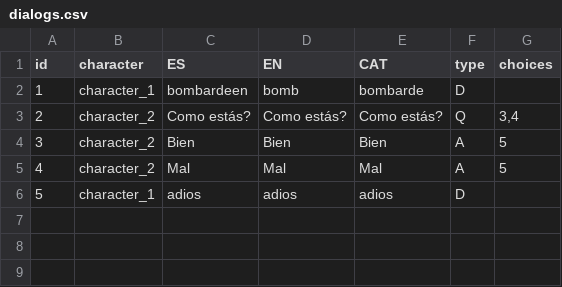
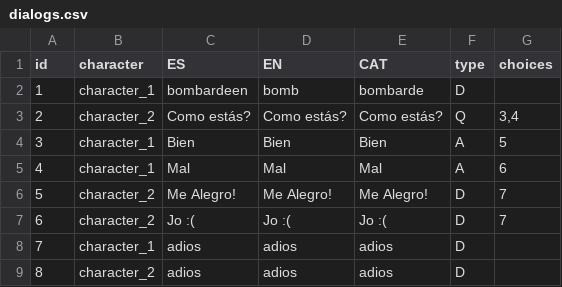
Before and after one commit to Pistachio-Studios/Puddles-Legacy, a CSV file: bin/dialogs.csv, drawn as a sheet; addresses are those after the commit; the diff names each change by its address in the sheet, - before the commit and + after, or states it on an @@ line.

Commit message:
Dialog System Working!

```diff
--- a/bin/dialogs.csv
+++ b/bin/dialogs.csv
-B4:B5 (character): character_2
+B4:B5 (character): character_1
-G5 (choices): 5
+G5 (choices): 6
+row 6: 5 | character_2 | Me Alegro! | Me Alegro! | Me Alegro! | D | 7
+row 7: 6 | character_2 | Jo :( | Jo :( | Jo :( | D | 7
@@ column A (id) renumbered in row 8 @@
+row 9: 8 | character_2 | adios | adios | adios | D
```
Also changed, not shown: 1 other file.
